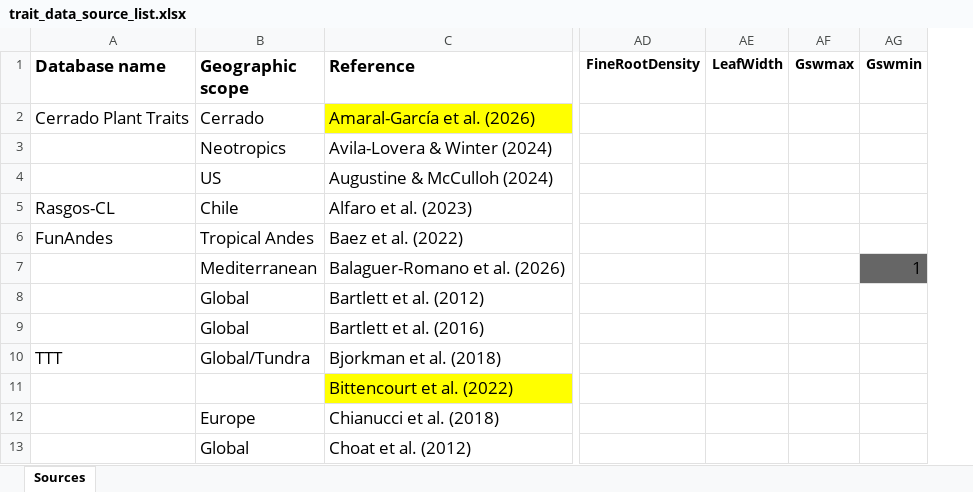
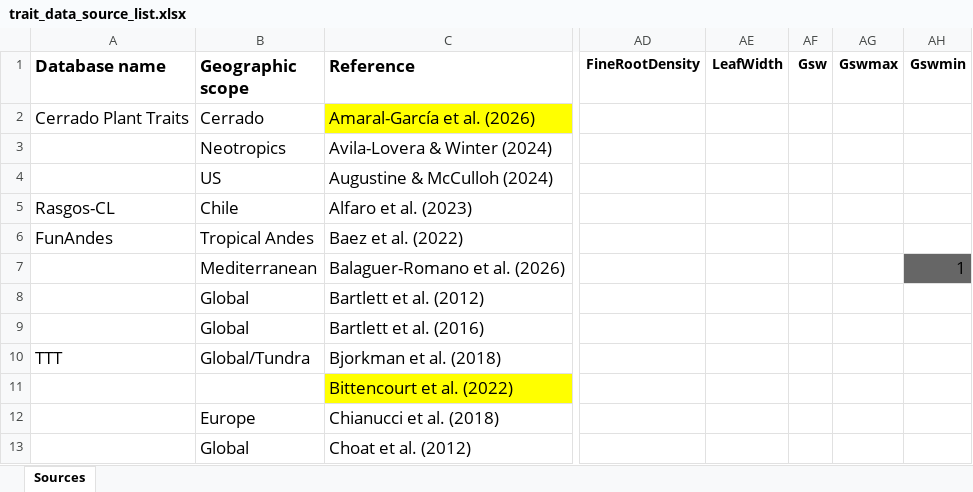
Before and after one commit to emf-creaf/traits_and_models, an Excel workbook: data-raw/trait_data_source_list.xlsx, sheet Sources, drawn as a sheet; only a part is shown, gaps mark what is left out; values as stored, in another font and other column widths than the file's, no borders; the diff names each change by its address in the sheet, - before the commit and + after, or states it on an @@ line.

```diff
--- a/data-raw/trait_data_source_list.xlsx (sheet Sources)
+++ b/data-raw/trait_data_source_list.xlsx (sheet Sources)
+column AF (Gsw), empty
```
Also changed, not shown: 1 other file.
